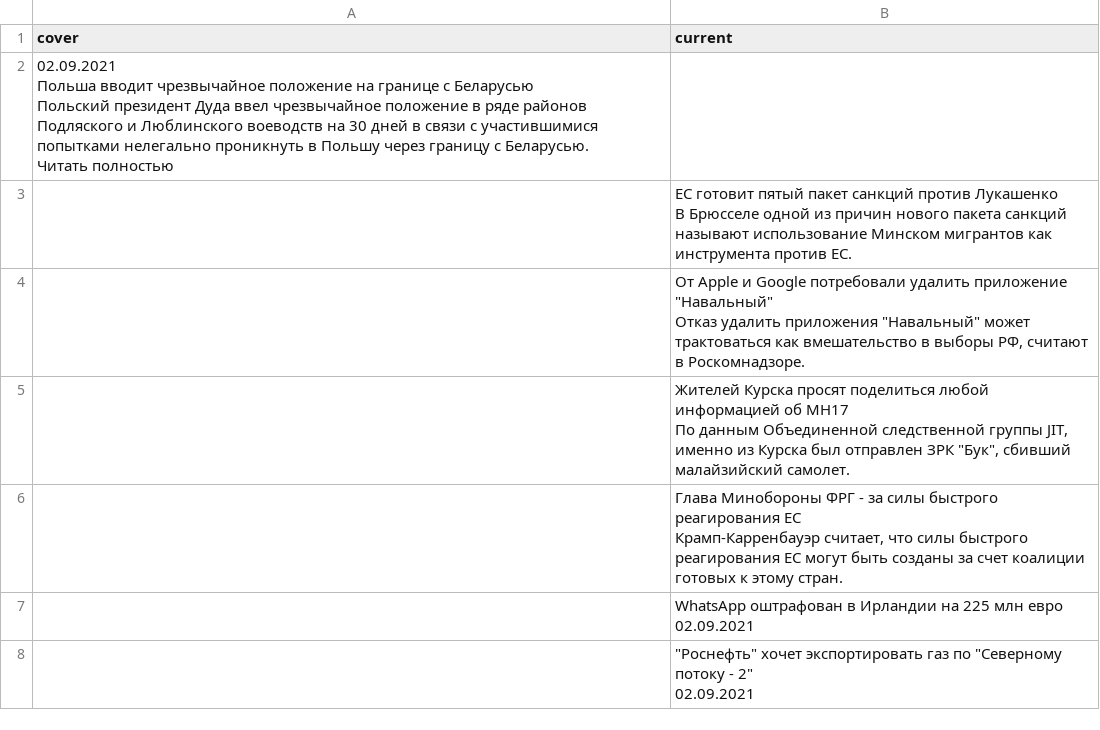
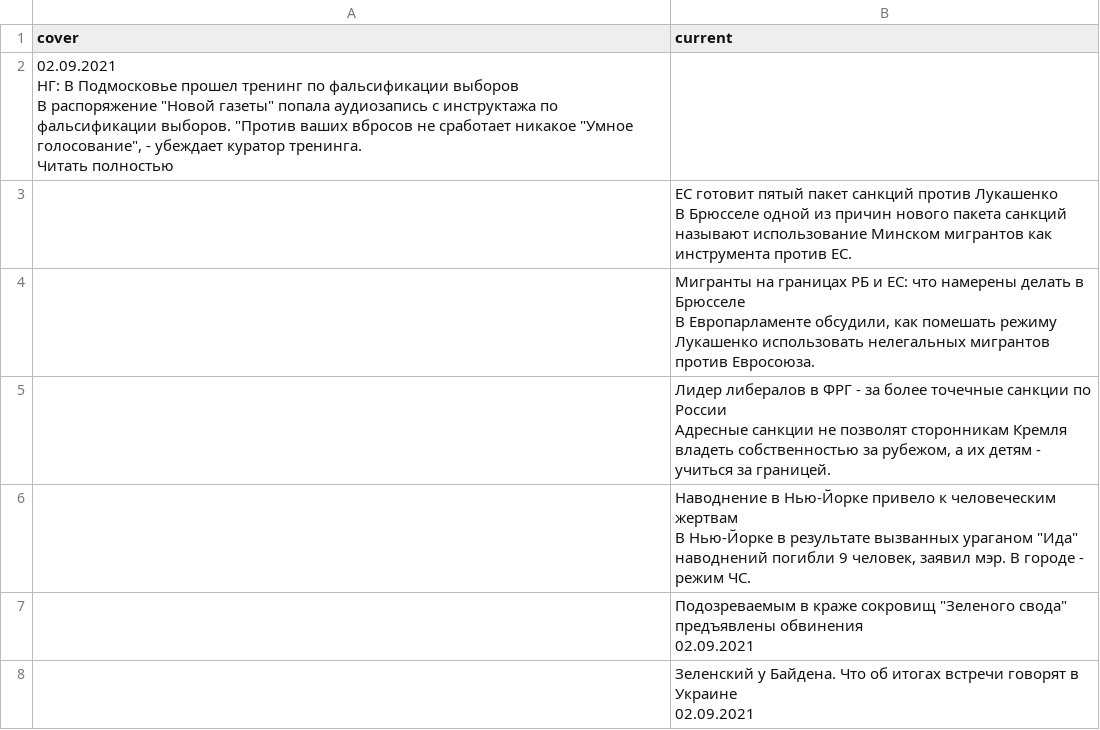
Before and after one commit to bujanowski/Scraping_DW_website, a CSV file: dw_rus_website.csv, drawn as a sheet; only a part is shown; the shorter side is filled out with more unchanged rows; the diff covers the shown part only.

```diff
--- a/dw_rus_website.csv
+++ b/dw_rus_website.csv
@@ -1,9 +1,9 @@
 cover,current
-"02.09.2021
-
-
-Польша вводит чрезвычайное положение на границе с Беларусью
-
-Польский президент Дуда ввел чрезвычайное положение в ряде районов Подляского и Люблинского воеводств на 30 дней в связи с участившимися попытками нелегально проникнуть в Польшу через границу с Беларусью. 
-Читать полностью",
+"02.09.2021
+
+
+НГ: В Подмосковье прошел тренинг по фальсификации выборов
+
+В распоряжение ""Новой газеты"" попала аудиозапись с инструктажа по фальсификации выборов. ""Против ваших вбросов не сработает никакое ""Умное голосование"", - убеждает куратор тренинга. 
+Читать полностью",
 ,"ЕС готовит пятый пакет санкций против Лукашенко
@@ -11,10 +11,14 @@ cover,current
 В Брюсселе одной из причин нового пакета санкций называют использование Минском мигрантов как инструмента против ЕС."
-,"От Apple и Google потребовали удалить приложение ""Навальный""
-
-Отказ удалить приложения ""Навальный"" может трактоваться как вмешательство в выборы РФ, считают в Роскомнадзоре."
-,"Жителей Курска просят поделиться любой информацией об MH17
-
-По данным Объединенной следственной группы JIT, именно из Курска был отправлен ЗРК ""Бук"", сбивший малайзийский самолет."
-,"Глава Минобороны ФРГ - за силы быстрого реагирования ЕС
-
-Крамп-Карренбауэр считает, что силы быстрого реагирования ЕС могут быть созданы за счет коалиции готовых к этому стран."
+,"Мигранты на границах РБ и ЕС: что намерены делать в Брюсселе
+
+В Европарламенте обсудили, как помешать режиму Лукашенко использовать нелегальных мигрантов против Евросоюза."
+,"Лидер либералов в ФРГ - за более точечные санкции по России
+
+Адресные санкции не позволят сторонникам Кремля владеть собственностью за рубежом, а их детям - учиться за границей."
+,"Наводнение в Нью-Йорке привело к человеческим жертвам
+
+В Нью-Йорке в результате вызванных ураганом ""Ида"" наводнений погибли 9 человек, заявил мэр. В городе - режим ЧС."
+,"Подозреваемым в краже сокровищ ""Зеленого свода"" предъявлены обвинения
+02.09.2021"
+,"Зеленский у Байдена. Что об итогах встречи говорят в Украине
+02.09.2021"
```
Also changed, not shown: 4 added rows and 6 removed rows elsewhere in this file.
